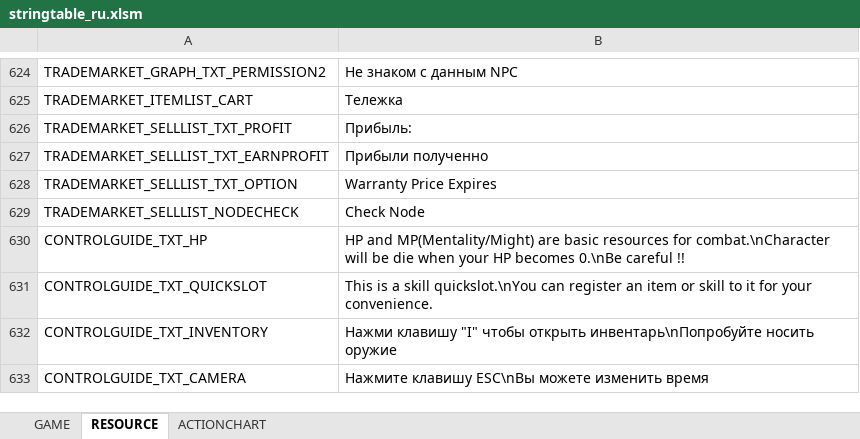
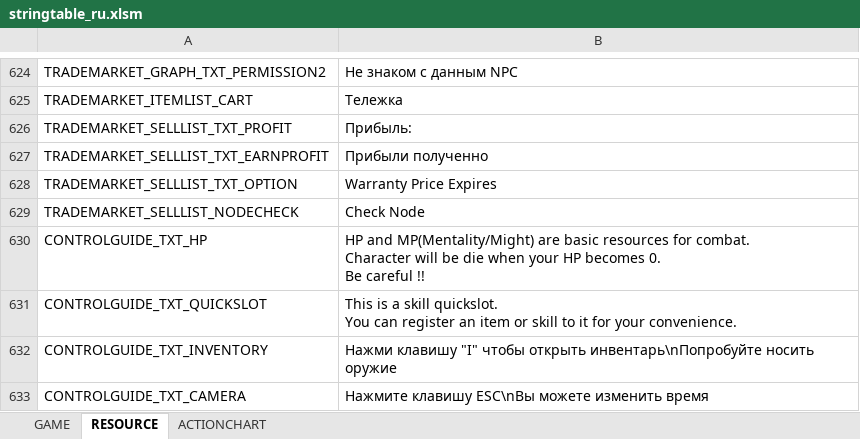
Before and after one commit to Lykii22/BDORUS, an Excel workbook: stringtable/ru/stringtable_ru.xlsm, sheet RESOURCE, drawn as a sheet; only a part is shown, gaps mark what is left out; values as stored, in another font and other column widths than the file's, no borders; ↵ is a line break in a cell; the diff covers the shown part only; the diff names each change by its address in the sheet, - before the commit and + after, or states it on an @@ line.

```diff
--- a/stringtable/ru/stringtable_ru.xlsm (sheet RESOURCE)
+++ b/stringtable/ru/stringtable_ru.xlsm (sheet RESOURCE)
-B630: …resources for combat.\nCharacter will be die when your HP becomes 0.\nBe careful !!
+B630: …resources for combat. ↵ Character will be die when your HP becomes 0. ↵ Be careful !!
-B631: …a skill quickslot.\nYou can register…
+B631: …a skill quickslot. ↵ You can register…
```
Also changed, not shown: 1 added row and 18 edited cells elsewhere in this sheet, sheet GAME, sheet ACTIONCHART, stringtable/ru/stringtable_cutscene_ru.xlsm, stringtable/ru/symbolnostringtable_ru.xlsm, 4 other files.
